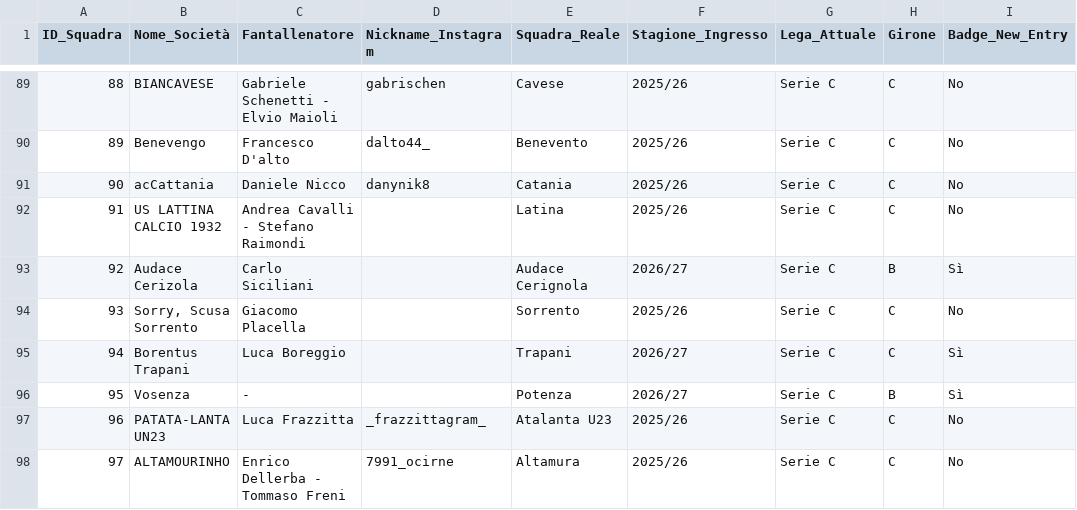
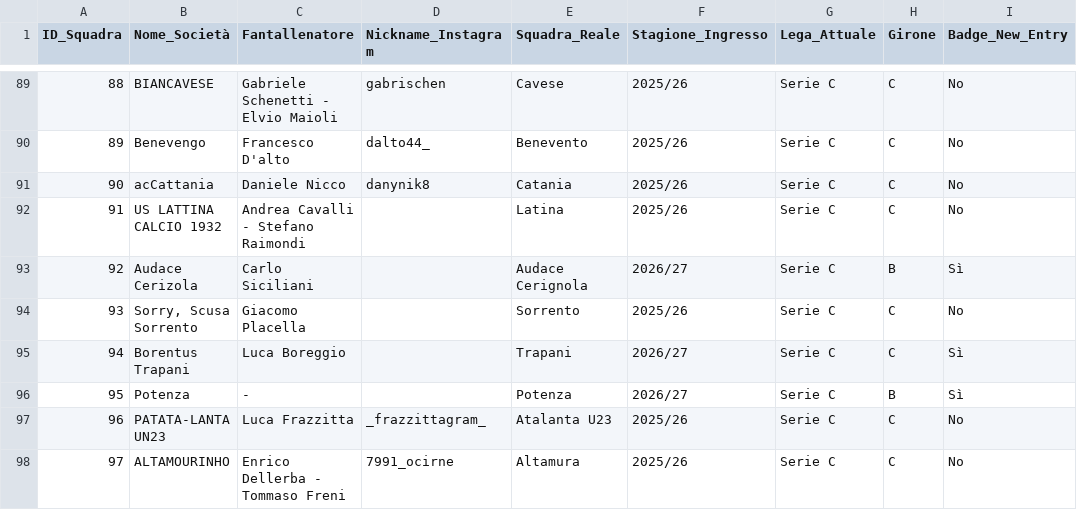
Before and after one commit to FedericoRavenna4/il-fanta-a-20, a CSV file: data/societa.csv, drawn as a sheet; only a part is shown, gaps mark what is left out; the diff names each change by its address in the sheet, - before the commit and + after, or states it on an @@ line.

Commit message:
Release finale sito

```diff
--- a/data/societa.csv
+++ b/data/societa.csv
-B96 (Nome_Società): Vosenza
+B96 (Nome_Società): Potenza
```
